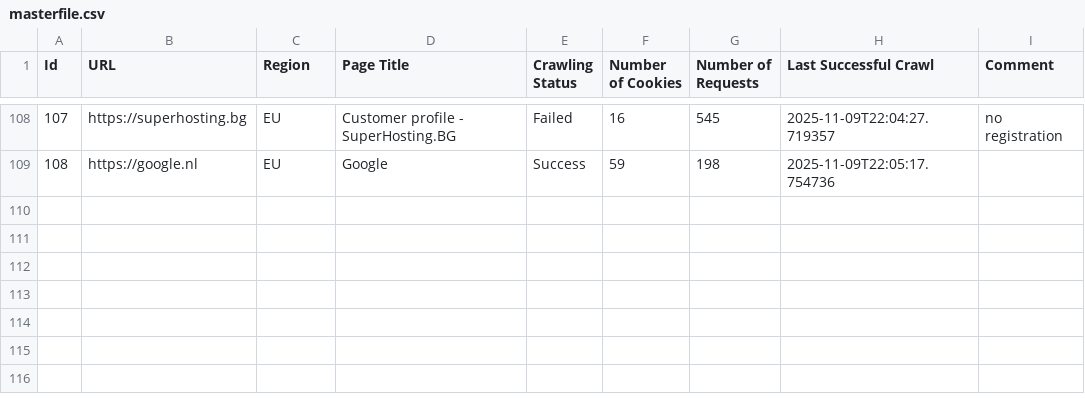
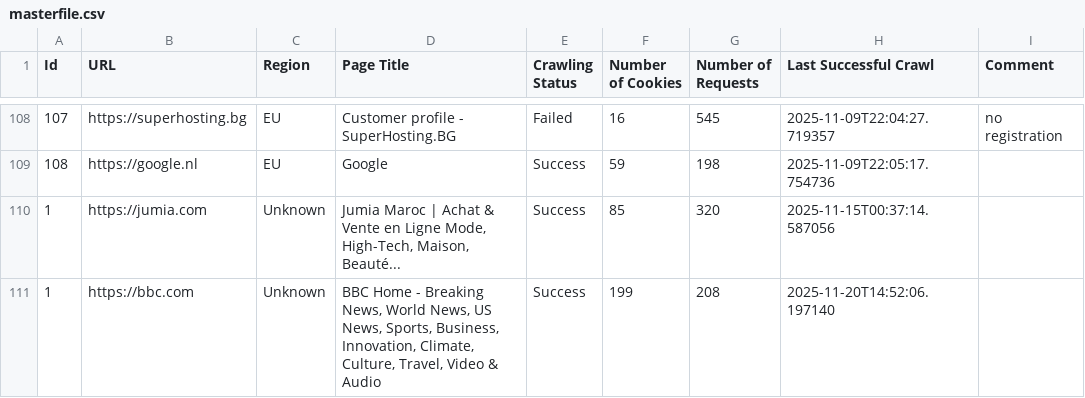
Before and after one commit to NIDNASSER-Abdelmajid/CookieSniffer, a CSV file: masterfile.csv, drawn as a sheet; only a part is shown, gaps mark what is left out; the diff names each change by its address in the sheet, - before the commit and + after, or states it on an @@ line.

```diff
--- a/masterfile.csv
+++ b/masterfile.csv
+row 110: 1 | https://jumia.com | Unknown | Jumia Maroc | Achat & Vente en Ligne Mode, High-Tech, Maison, Beauté... | Success | 85 | 320 | 2025-11-15T00:37:14.587056
+row 111: 1 | https://bbc.com | Unknown | BBC Home - Breaking News, World News, US News, Sports, Business, Innovation, Climate, Culture, Travel, Video & Audio | Success | 199 | 208 | 2025-11-20T14:52:06.197140
```
Also changed, not shown: 8 other files.
